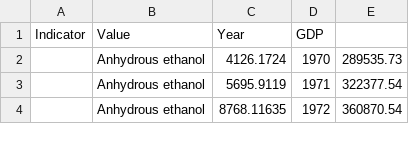
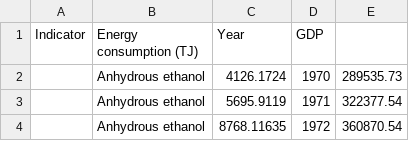
Before and after one commit to celsocachola/transportfuelconsumption_BR, a CSV file: consumption_data.csv, drawn as a sheet; only a part is shown.

Commit message:
Update consumption_data.csv

```diff
--- a/consumption_data.csv
+++ b/consumption_data.csv
@@ -1,2 +1,2 @@
-Indicator,Value,Year,GDP
+Indicator,Energy consumption (TJ),Year,GDP
 ,Anhydrous ethanol,4126.1724,1970,289535.73
```
